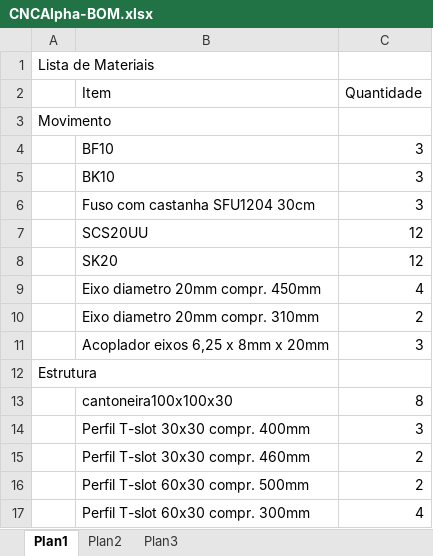
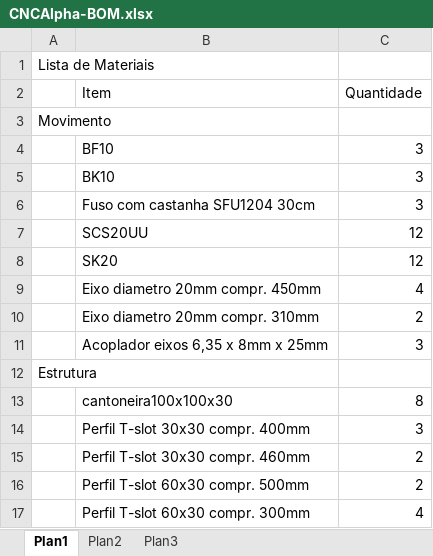
Before and after one commit to danielrodrigues83/CNCAlpha, an Excel workbook: CNCAlpha-BOM.xlsx, sheet Plan1, drawn as a sheet; only a part is shown; values as stored, in another font and other column widths than the file's, no borders; the diff names each change by its address in the sheet, - before the commit and + after, or states it on an @@ line.

Commit message:
atualização na descrição dos acopladores
foi alterada a descrição dos acopladores

```diff
--- a/CNCAlpha-BOM.xlsx (sheet Plan1)
+++ b/CNCAlpha-BOM.xlsx (sheet Plan1)
-B11 (Item): Acoplador eixos 6,25 x 8mm x 20mm
+B11 (Item): Acoplador eixos 6,35 x 8mm x 25mm
```
